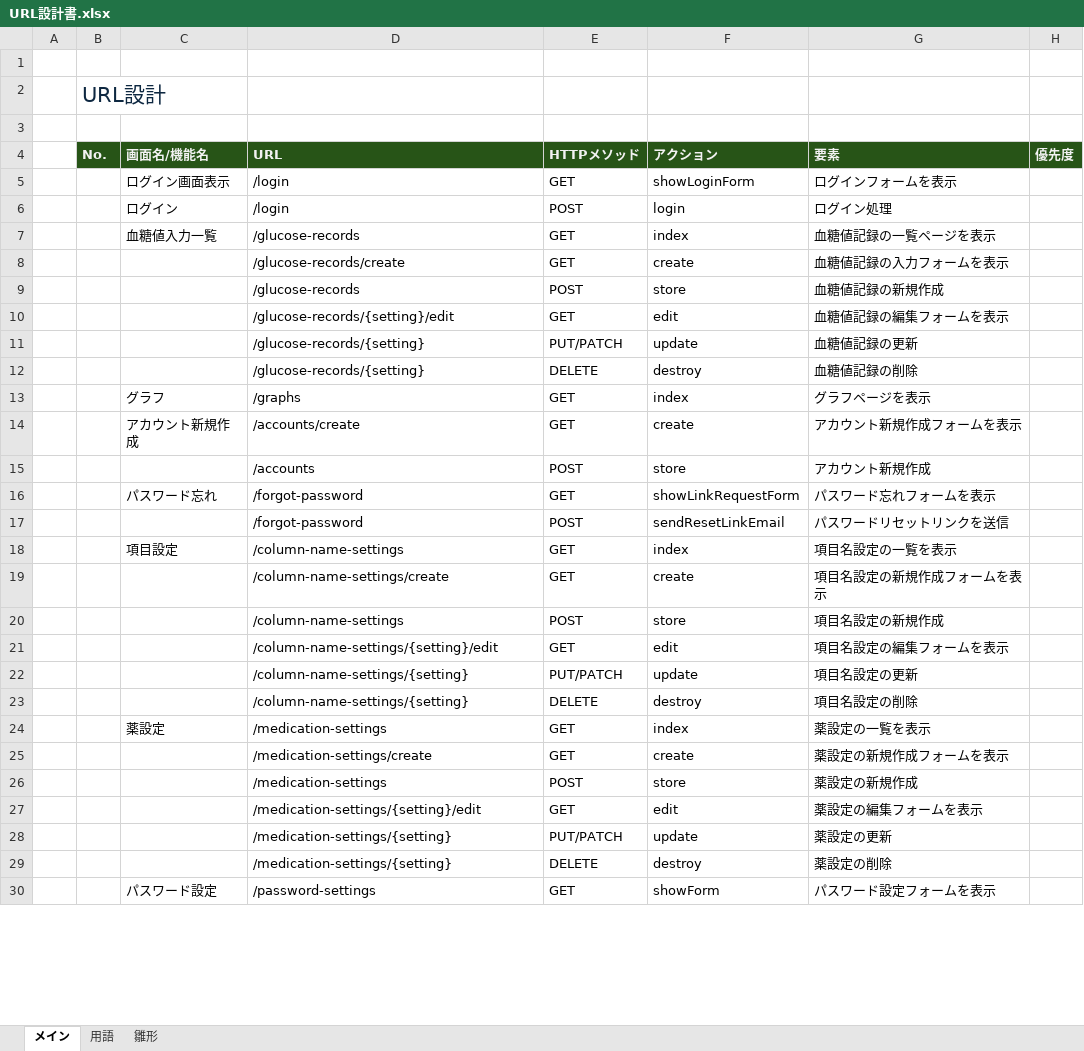
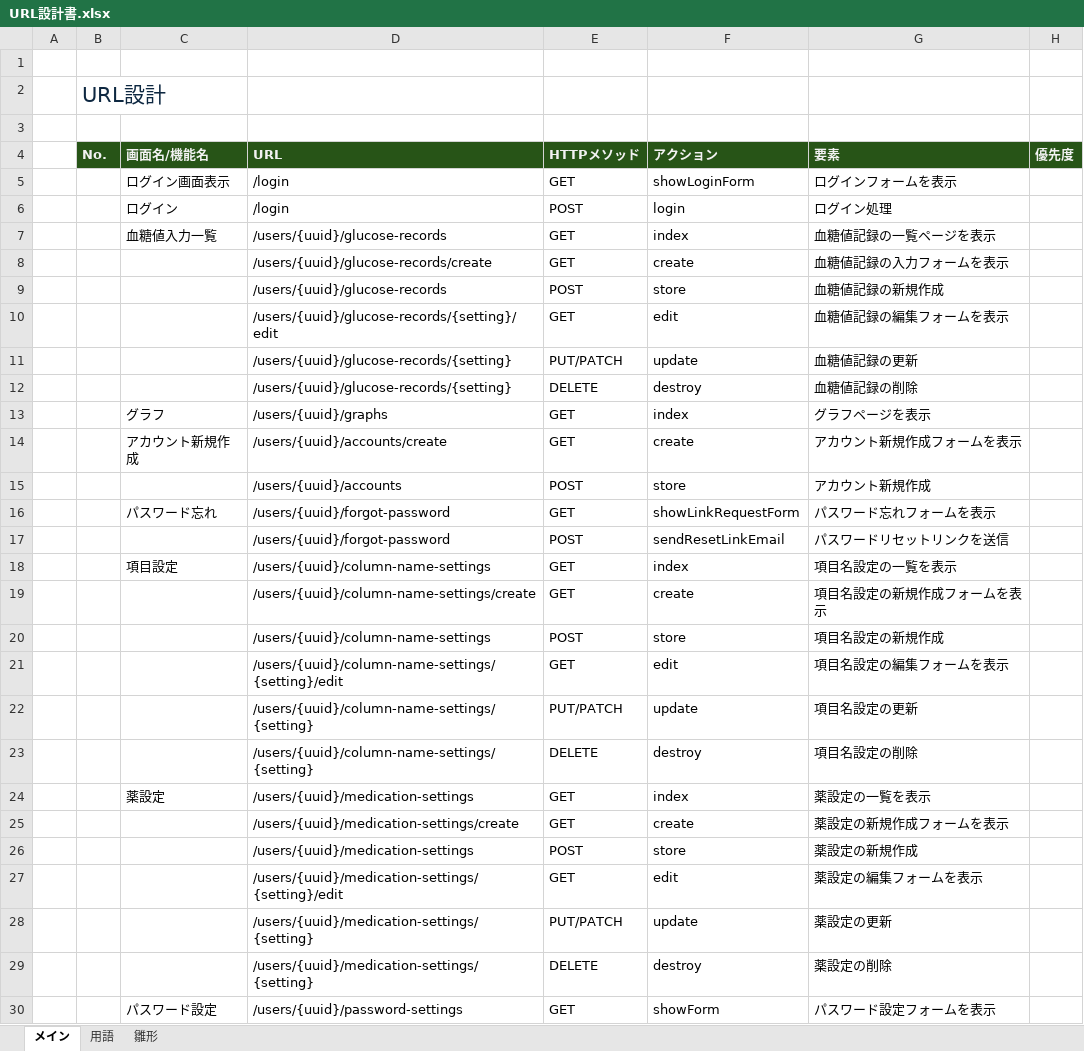
Before and after one commit to sawatch-fisherman/glucose-dashboard, an Excel workbook: doc/URL設計書.xlsx, sheet メイン, drawn as a sheet; only a part is shown; values as stored, in another font and other column widths than the file's, no borders; the diff covers the shown part only; the diff names each change by its address in the sheet, - before the commit and + after, or states it on an @@ line.

Commit message:
UUIDを修正した

```diff
--- a/doc/URL設計書.xlsx (sheet メイン)
+++ b/doc/URL設計書.xlsx (sheet メイン)
-D7 (URL): /glucose-records
+D7 (URL): /users/{uuid}/glucose-records
-D8 (URL): /glucose-records/create
+D8 (URL): /users/{uuid}/glucose-records/create
-D9 (URL): /glucose-records
+D9 (URL): /users/{uuid}/glucose-records
-D10 (URL): /glucose-records/{setting}/edit
+D10 (URL): /users/{uuid}/glucose-records/{setting}/edit
-D11:D12 (URL): /glucose-records/{setting}
+D11:D12 (URL): /users/{uuid}/glucose-records/{setting}
-D13 (URL): /graphs
+D13 (URL): /users/{uuid}/graphs
-D14 (URL): /accounts/create
+D14 (URL): /users/{uuid}/accounts/create
-D15 (URL): /accounts
+D15 (URL): /users/{uuid}/accounts
-D16:D17 (URL): /forgot-password
+D16:D17 (URL): /users/{uuid}/forgot-password
-D18 (URL): /column-name-settings
+D18 (URL): /users/{uuid}/column-name-settings
-D19 (URL): /column-name-settings/create
+D19 (URL): /users/{uuid}/column-name-settings/create
-D20 (URL): /column-name-settings
+D20 (URL): /users/{uuid}/column-name-settings
-D21 (URL): /column-name-settings/{setting}/edit
+D21 (URL): /users/{uuid}/column-name-settings/{setting}/edit
-D22:D23 (URL): /column-name-settings/{setting}
+D22:D23 (URL): /users/{uuid}/column-name-settings/{setting}
-D24 (URL): /medication-settings
+D24 (URL): /users/{uuid}/medication-settings
-D25 (URL): /medication-settings/create
+D25 (URL): /users/{uuid}/medication-settings/create
-D26 (URL): /medication-settings
+D26 (URL): /users/{uuid}/medication-settings
-D27 (URL): /medication-settings/{setting}/edit
+D27 (URL): /users/{uuid}/medication-settings/{setting}/edit
-D28:D29 (URL): /medication-settings/{setting}
+D28:D29 (URL): /users/{uuid}/medication-settings/{setting}
-D30 (URL): /password-settings
+D30 (URL): /users/{uuid}/password-settings
```
Also changed, not shown: 1 edited cell elsewhere in this sheet.
